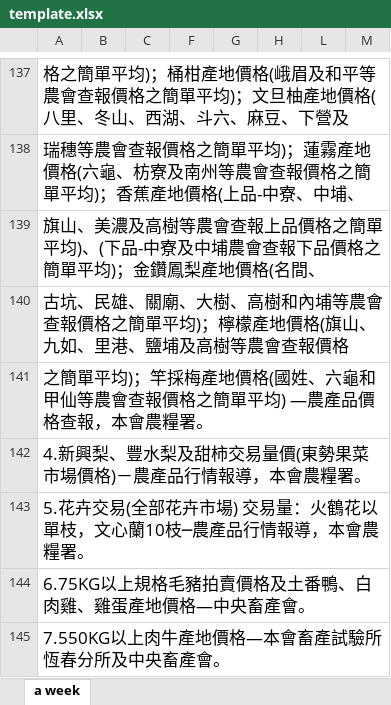
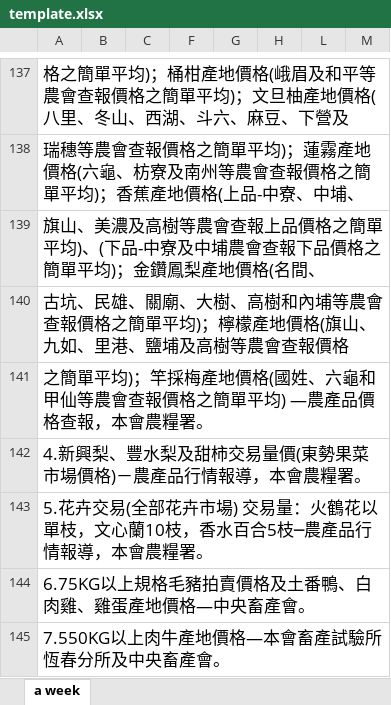
Before and after one commit to COAStatistics/aprp, an Excel workbook: src/apps/dailytrans/reports/template.xlsx, sheet a week, drawn as a sheet; only a part is shown, gaps mark what is left out; values as stored, in another font and other column widths than the file's, no borders; the diff names each change by its address in the sheet, - before the commit and + after, or states it on an @@ line.

```diff
--- a/src/apps/dailytrans/reports/template.xlsx (sheet a week)
+++ b/src/apps/dailytrans/reports/template.xlsx (sheet a week)
-A143: …心蘭10枝─農產品…
+A143: …心蘭10枝，香水百合5枝─農產品…
```
Also changed, not shown: 1 other file.
